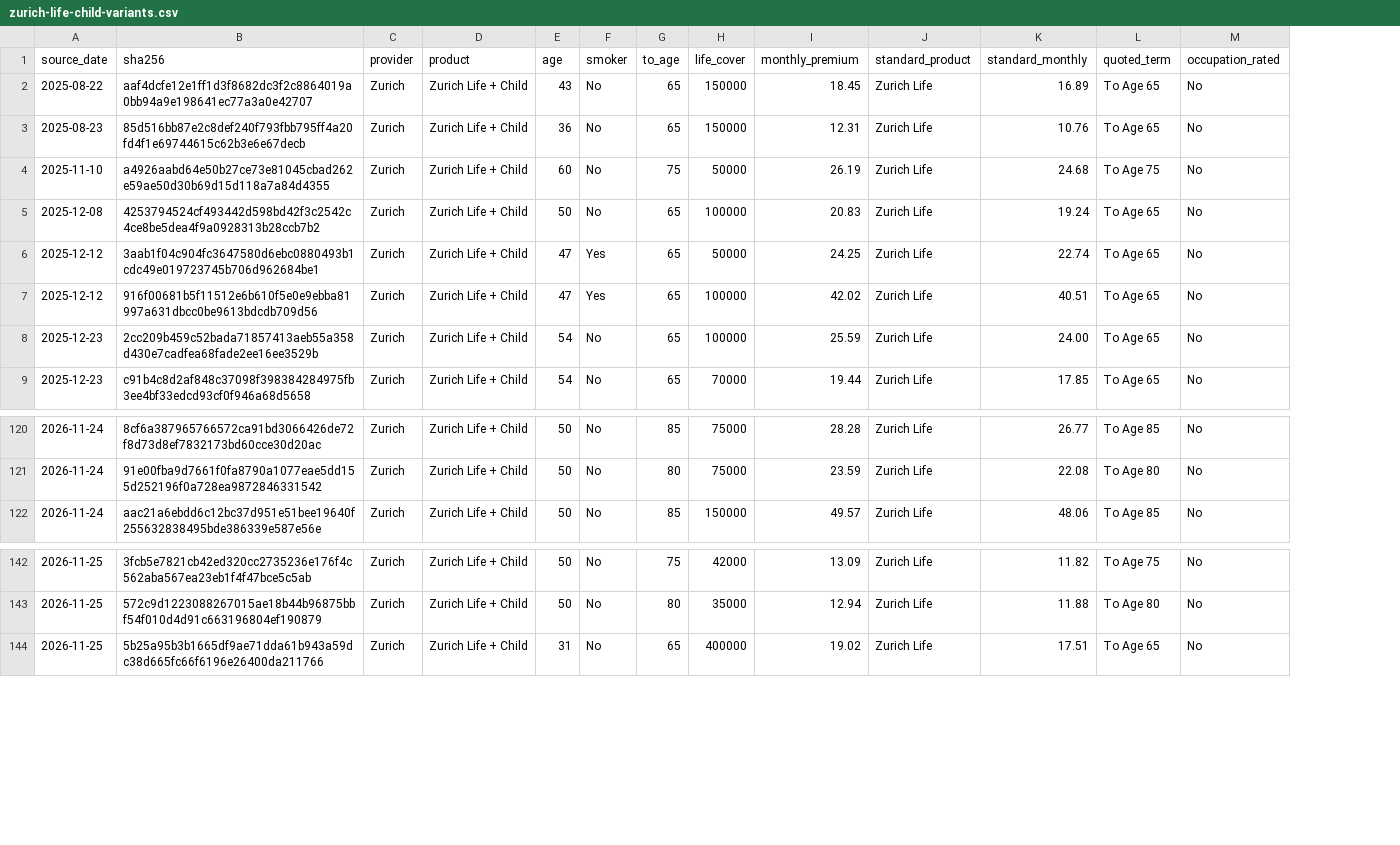
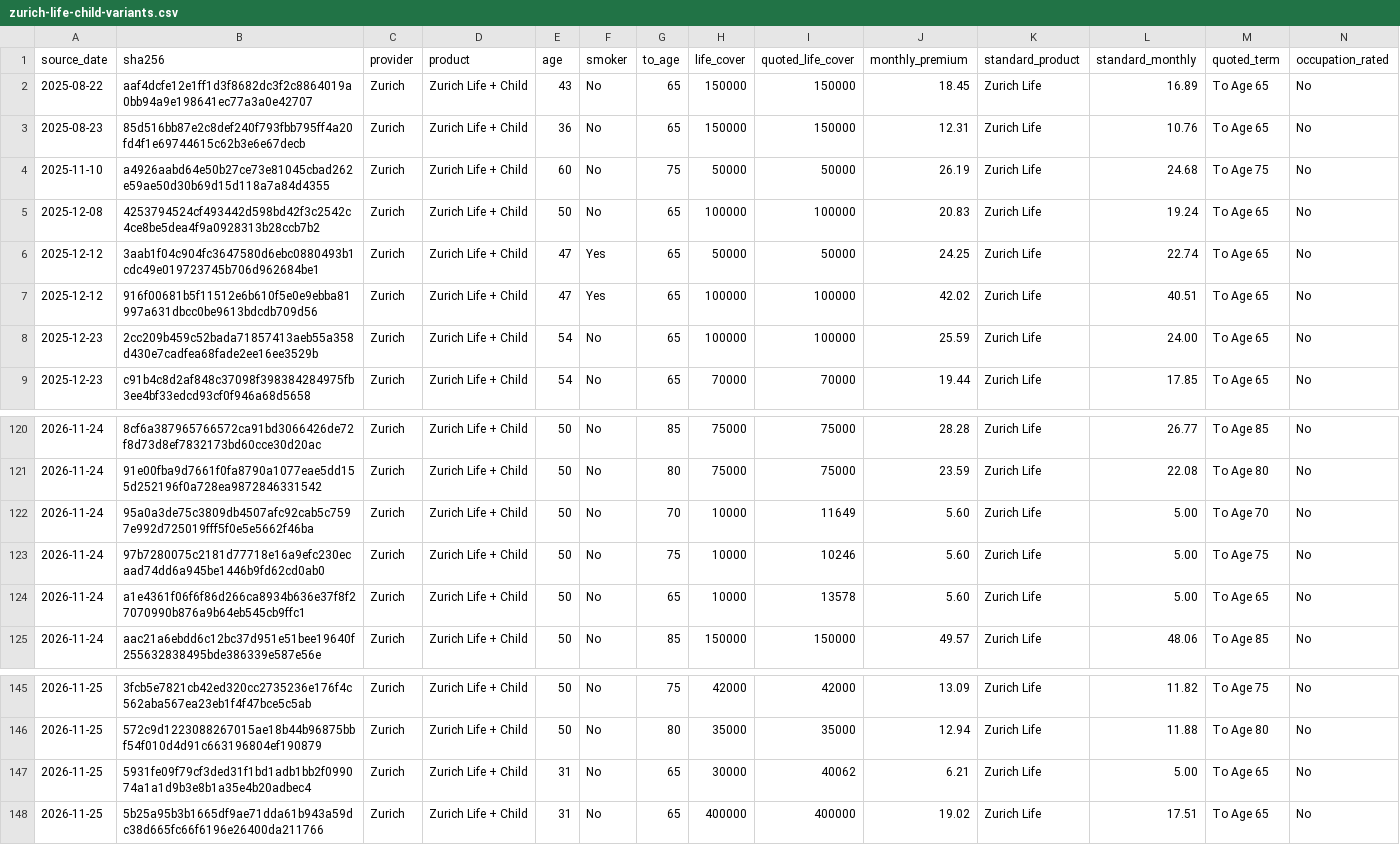
Before and after one commit to edusantospecomercial-byte/Cota-es, a CSV file: calculadora/data/zurich-life-child-variants.csv, drawn as a sheet; only a part is shown, gaps mark what is left out; rows hold the shown columns only; the diff names each change by its address in the sheet, - before the commit and + after, or states it on an @@ line.

Commit message:
Compare documented family CI prices at equivalent terms and show offered life sums

```diff
--- a/calculadora/data/zurich-life-child-variants.csv
+++ b/calculadora/data/zurich-life-child-variants.csv
+column I (quoted_life_cover), rows 2-9: 150000 | 150000 | 50000 | 100000 | 50000 | 100000 | 100000 | 70000; rows 120-121: 75000 | 75000; row 125: 150000; rows 145-146: 42000 | 35000; row 148: 400000
+row 122: 2026-11-24 | 95a0a3de75c3809db4507afc92cab5c7597e992d725019fff5f0e5e5662f46ba | Zurich | Zurich Life + Child | 50 | No | 70 | 10000 | 11649 | 5.60 | Zurich Life | 5.00 | To Age 70 | No
+row 123: 2026-11-24 | 97b7280075c2181d77718e16a9efc230ecaad74dd6a945be1446b9fd62cd0ab0 | Zurich | Zurich Life + Child | 50 | No | 75 | 10000 | 10246 | 5.60 | Zurich Life | 5.00 | To Age 75 | No
+row 124: 2026-11-24 | a1e4361f06f6f86d266ca8934b636e37f8f27070990b876a9b64eb545cb9ffc1 | Zurich | Zurich Life + Child | 50 | No | 65 | 10000 | 13578 | 5.60 | Zurich Life | 5.00 | To Age 65 | No
+row 147: 2026-11-25 | 5931fe09f79cf3ded31f1bd1adb1bb2f099074a1a1d9b3e8b1a35e4b20adbec4 | Zurich | Zurich Life + Child | 31 | No | 65 | 30000 | 40062 | 6.21 | Zurich Life | 5.00 | To Age 65 | No
```
Also changed, not shown: 6 other files.
